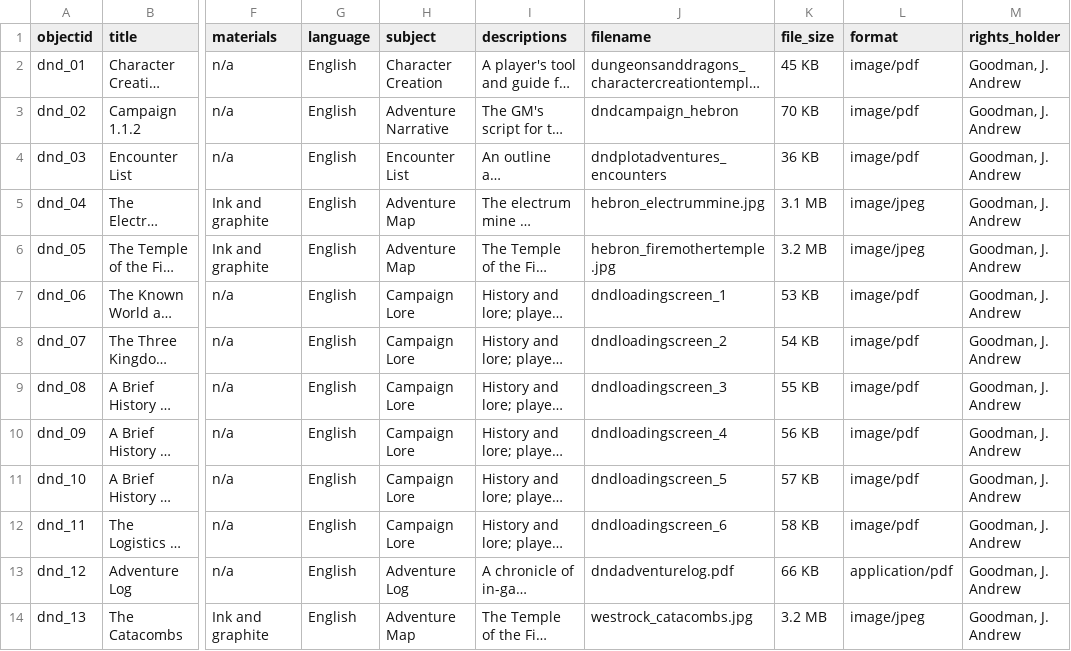
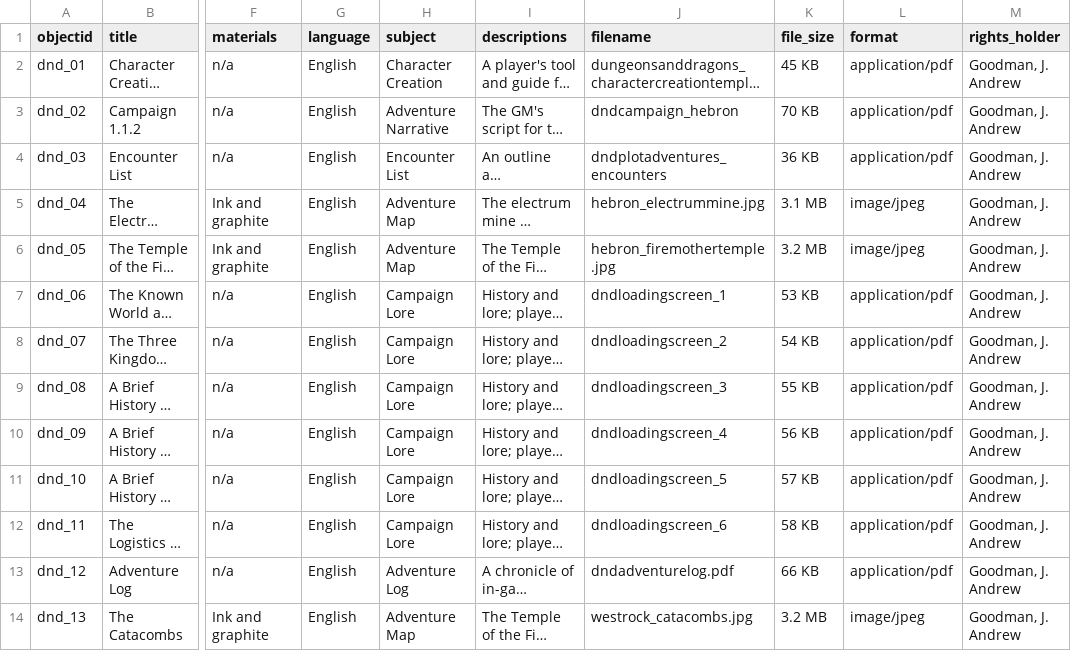
Before and after one commit to bibrarian/info-final-jag, a CSV file: _data/info-final4.csv, drawn as a sheet; only a part is shown, gaps mark what is left out; long unchanged cells end in …; the diff names each change by its address in the sheet, - before the commit and + after, or states it on an @@ line.

Commit message:
Update info-final4.csv

```diff
--- a/_data/info-final4.csv
+++ b/_data/info-final4.csv
-L2:L4 (format): image/pdf
+L2:L4 (format): application/pdf
-L7:L12 (format): image/pdf
+L7:L12 (format): application/pdf
```
